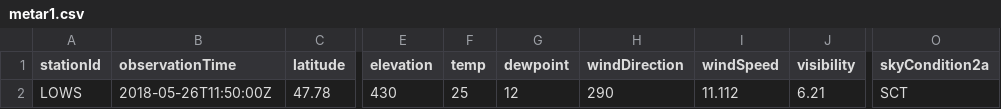
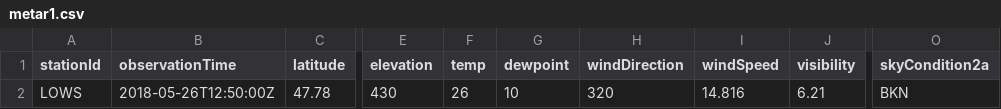
Before and after one commit to mmittlb/pywde1, a CSV file: metar1.csv, drawn as a sheet; only a part is shown, gaps mark what is left out; the diff names each change by its address in the sheet, - before the commit and + after, or states it on an @@ line.

Commit message:
Add metar1.csv

```diff
--- a/metar1.csv
+++ b/metar1.csv
-B2 (observationTime): 2018-05-26T11:50:00Z
+B2 (observationTime): 2018-05-26T12:50:00Z
-F2 (temp): 25
+F2 (temp): 26
-G2 (dewpoint): 12
+G2 (dewpoint): 10
-H2 (windDirection): 290
+H2 (windDirection): 320
-I2 (windSpeed): 11.112
+I2 (windSpeed): 14.816
-O2 (skyCondition2a): SCT
+O2 (skyCondition2a): BKN
```
